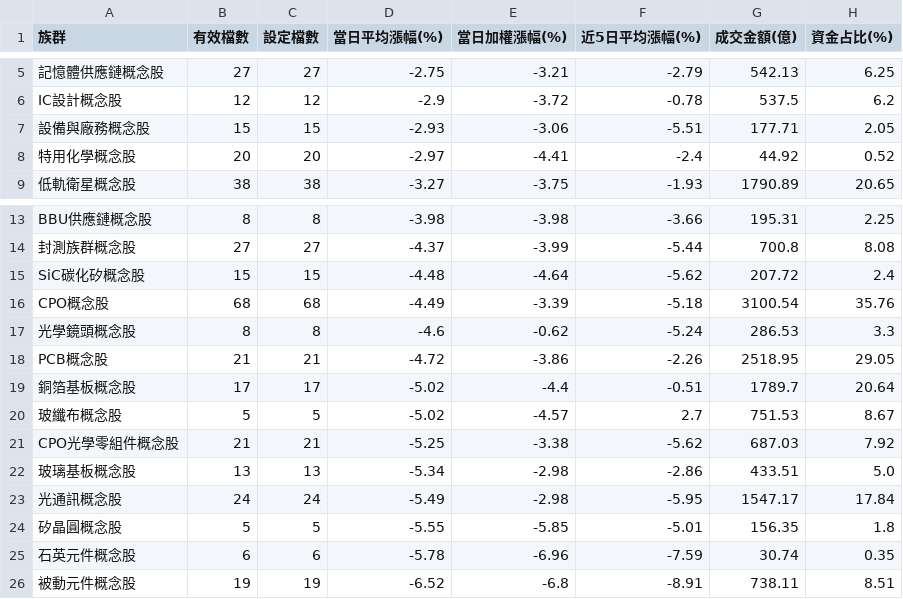
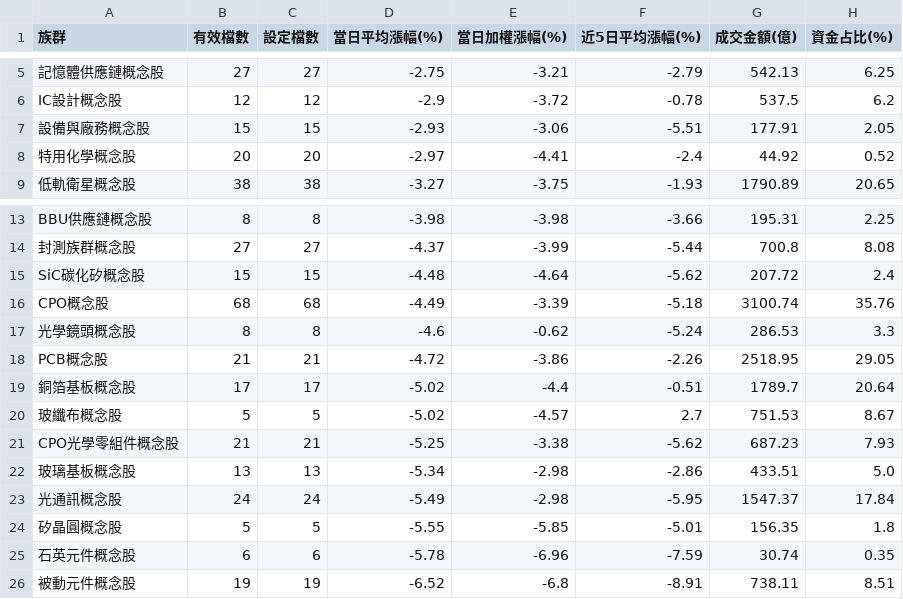
Before and after one commit to jasonlin777/-tw-stock-dashboard, a CSV file: output/sectors_2026-10-22.csv, drawn as a sheet; only a part is shown, gaps mark what is left out.

```diff
--- a/output/sectors_2026-10-22.csv
+++ b/output/sectors_2026-10-22.csv
@@ -6,3 +6,3 @@
 IC設計概念股,12,12,-2.9,-3.72,-0.78,537.5,6.2
-設備與廠務概念股,15,15,-2.93,-3.06,-5.51,177.71,2.05
+設備與廠務概念股,15,15,-2.93,-3.06,-5.51,177.91,2.05
 特用化學概念股,20,20,-2.97,-4.41,-2.4,44.92,0.52
@@ -15,3 +15,3 @@ BBU供應鏈概念股,8,8,-3.98,-3.98,-3.66,195.31,2.25
 SiC碳化矽概念股,15,15,-4.48,-4.64,-5.62,207.72,2.4
-CPO概念股,68,68,-4.49,-3.39,-5.18,3100.54,35.76
+CPO概念股,68,68,-4.49,-3.39,-5.18,3100.74,35.76
 光學鏡頭概念股,8,8,-4.6,-0.62,-5.24,286.53,3.3
@@ -20,5 +20,5 @@ PCB概念股,21,21,-4.72,-3.86,-2.26,2518.95,29.05
 玻纖布概念股,5,5,-5.02,-4.57,2.7,751.53,8.67
-CPO光學零組件概念股,21,21,-5.25,-3.38,-5.62,687.03,7.92
+CPO光學零組件概念股,21,21,-5.25,-3.38,-5.62,687.23,7.93
 玻璃基板概念股,13,13,-5.34,-2.98,-2.86,433.51,5.0
-光通訊概念股,24,24,-5.49,-2.98,-5.95,1547.17,17.84
+光通訊概念股,24,24,-5.49,-2.98,-5.95,1547.37,17.84
 矽晶圓概念股,5,5,-5.55,-5.85,-5.01,156.35,1.8
```
Also changed, not shown: output/history.csv, output/sectors_latest.csv, 5 other files.
